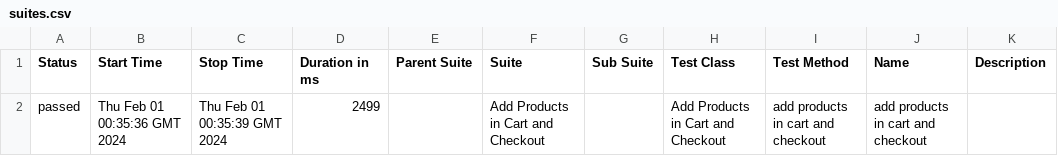
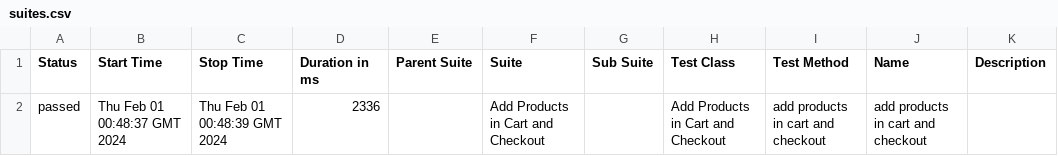
Before and after one commit to arslanyasin330/SauceDemo, a CSV file: data/suites.csv, drawn as a sheet.

```diff
--- a/data/suites.csv
+++ b/data/suites.csv
@@ -1,2 +1,2 @@
 "Status","Start Time","Stop Time","Duration in ms","Parent Suite","Suite","Sub Suite","Test Class","Test Method","Name","Description"
-"passed","Thu Feb 01 00:35:36 GMT 2024","Thu Feb 01 00:35:39 GMT 2024","2499","","Add Products in Cart and Checkout","","Add Products in Cart and Checkout","add products in cart and checkout","add products in cart and checkout",""
+"passed","Thu Feb 01 00:48:37 GMT 2024","Thu Feb 01 00:48:39 GMT 2024","2336","","Add Products in Cart and Checkout","","Add Products in Cart and Checkout","add products in cart and checkout","add products in cart and checkout",""
```
Also changed, not shown: 23 other files.
